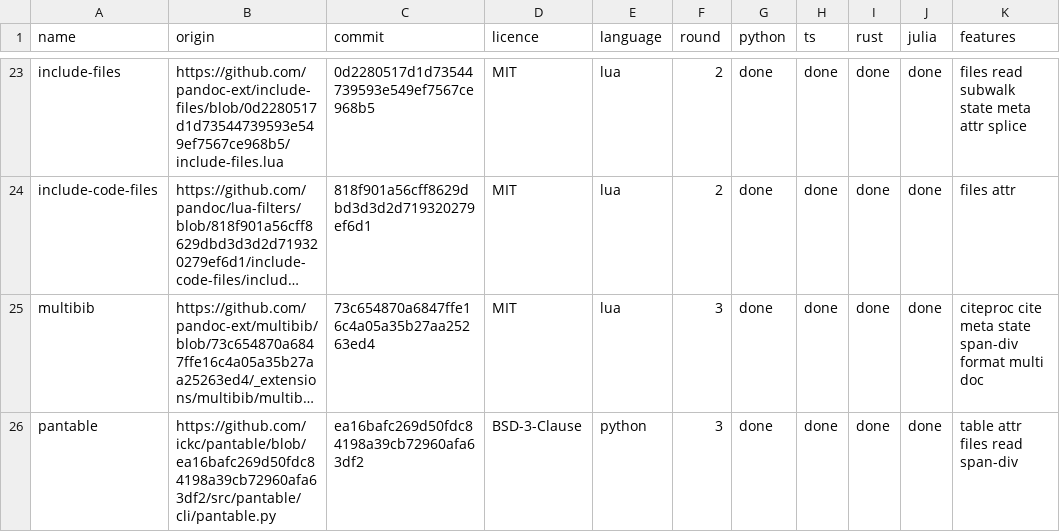
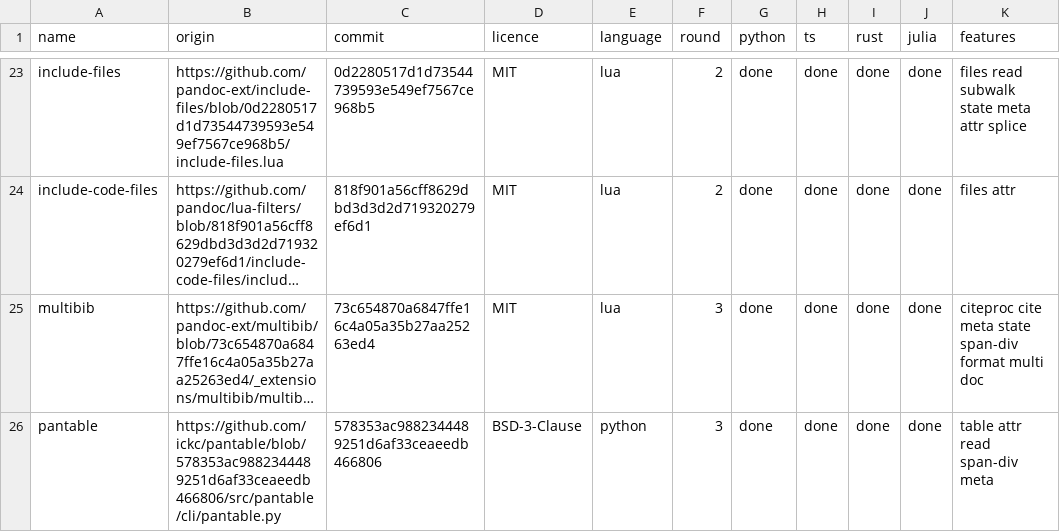
Before and after one commit to ickc/panir-filters, a TSV file: filters.tsv, drawn as a sheet; only a part is shown, gaps mark what is left out; long unchanged cells end in …; the diff names each change by its address in the sheet, - before the commit and + after, or states it on an @@ line.

Commit message:
HOSTS, README, filters.tsv, GAPS: pantable after panclude, measured
HOSTS: the run of every filter in every mode with the hosts at libpandoc
1.16 (9,237 runs, 8,894 the original's, 343 known; --sandbox 888, 686 and
202; run.py test 3,805 and 119), pantable's ports needing no directory
but still calling pandoc (3 filters read files now), H14's row brought up
to date (built: one exchange by default, LIBPANDOC_SEPARATE_FILTERS=1
separates). README: ports-after, $PANCLUDE, libpandoc 1.16 for the hosts,
CI's pandoc and panclude.lua. filters.tsv: pantable at 578353a. GAPS:
49 to 51, from panir#21's helpers in use.

```diff
--- a/filters.tsv
+++ b/filters.tsv
-B26 (origin): https://github.com/ickc/pantable/blob/ea16bafc269d50fdc84198a39cb72960afa63df2/src/pantable/cli/pantable.py
+B26 (origin): https://github.com/ickc/pantable/blob/578353ac9882344489251d6af33ceaeedb466806/src/pantable/cli/pantable.py
-C26 (commit): ea16bafc269d50fdc84198a39cb72960afa63df2
+C26 (commit): 578353ac9882344489251d6af33ceaeedb466806
-K26 (features): table attr files read span-div
+K26 (features): table attr read span-div meta
```
Also changed, not shown: 3 other files.
